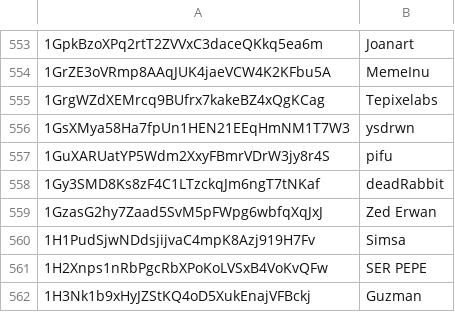
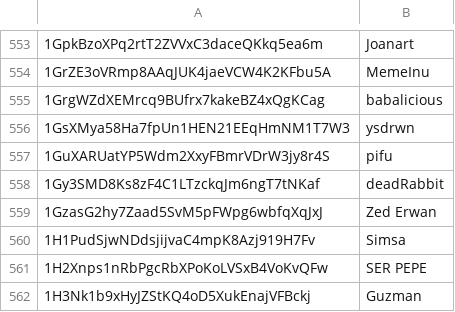
Before and after one commit to stampchain-io/btc_stamps, a CSV file: indexer/bootstrap/creator.csv, drawn as a sheet; only a part is shown, gaps mark what is left out.

Commit message:
Updated creator.csv
updated babalicious info

```diff
--- a/indexer/bootstrap/creator.csv
+++ b/indexer/bootstrap/creator.csv
@@ -554,3 +554,3 @@
 1GrZE3oVRmp8AAqJUK4jaeVCW4K2KFbu5A,MemeInu
-1GrgWZdXEMrcq9BUfrx7kakeBZ4xQgKCag,Tepixelabs
+1GrgWZdXEMrcq9BUfrx7kakeBZ4xQgKCag,babalicious
 1GsXMya58Ha7fpUn1HEN21EEqHmNM1T7W3,ysdrwn
```
